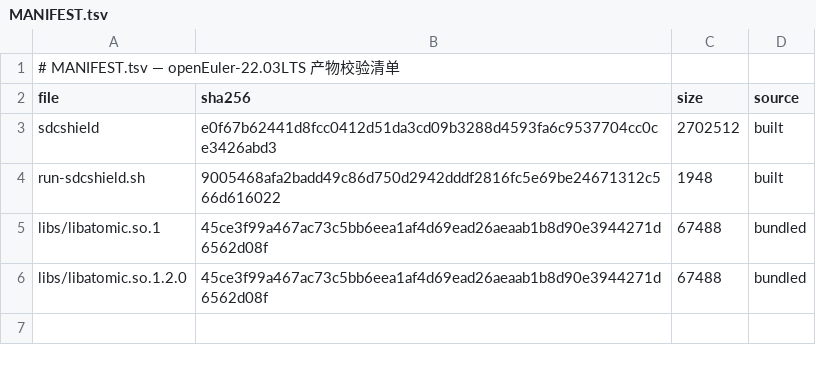
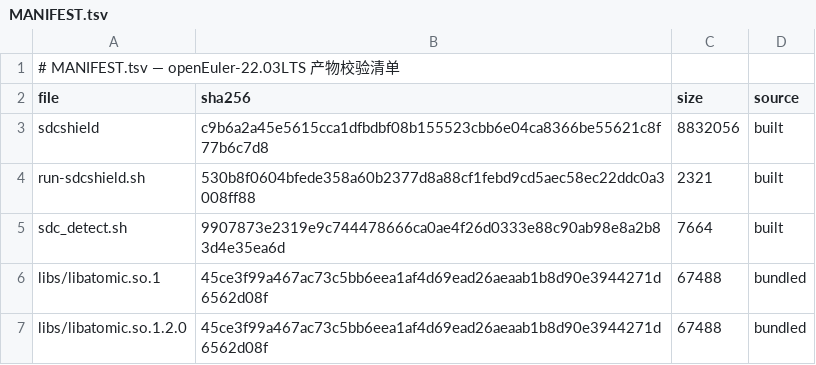
Before and after one commit to wangxumarshall/sdcshield-rpm-22.03, a TSV file: openEuler-22.03LTS/built/MANIFEST.tsv, drawn as a sheet.

Commit message:
built: refresh all 5 SP artifacts from 2026-10-23 full-matrix build (git c8ac06fe, full-verified)

```diff
--- a/openEuler-22.03LTS/built/MANIFEST.tsv
+++ b/openEuler-22.03LTS/built/MANIFEST.tsv
@@ -2,4 +2,5 @@
 file	sha256	size	source
-sdcshield	e0f67b62441d8fcc0412d51da3cd09b3288d4593fa6c9537704cc0ce3426abd3	2702512	built
-run-sdcshield.sh	9005468afa2badd49c86d750d2942dddf2816fc5e69be24671312c566d616022	1948	built
+sdcshield	c9b6a2a45e5615cca1dfbdbf08b155523cbb6e04ca8366be55621c8f77b6c7d8	8832056	built
+run-sdcshield.sh	530b8f0604bfede358a60b2377d8a88cf1febd9cd5aec58ec22ddc0a3008ff88	2321	built
+sdc_detect.sh	9907873e2319e9c744478666ca0ae4f26d0333e88c90ab98e8a2b83d4e35ea6d	7664	built
 libs/libatomic.so.1	45ce3f99a467ac73c5bb6eea1af4d69ead26aeaab1b8d90e3944271d6562d08f	67488	bundled
```
Also changed, not shown: openEuler-22.03LTS_SP1/built/MANIFEST.tsv, openEuler-22.03LTS_SP2/built/MANIFEST.tsv, 27 other files.
